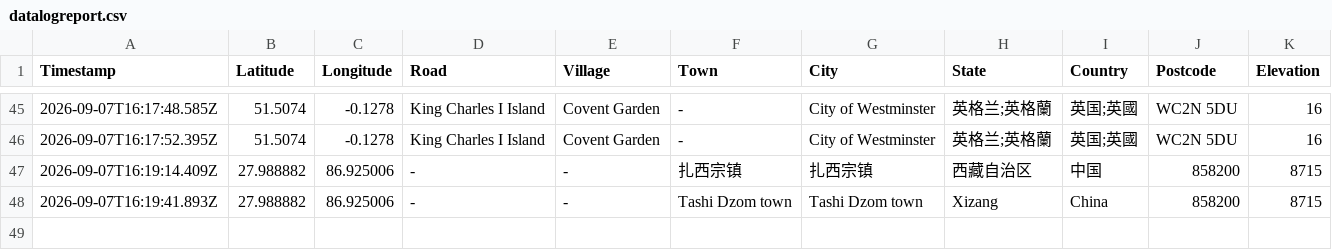
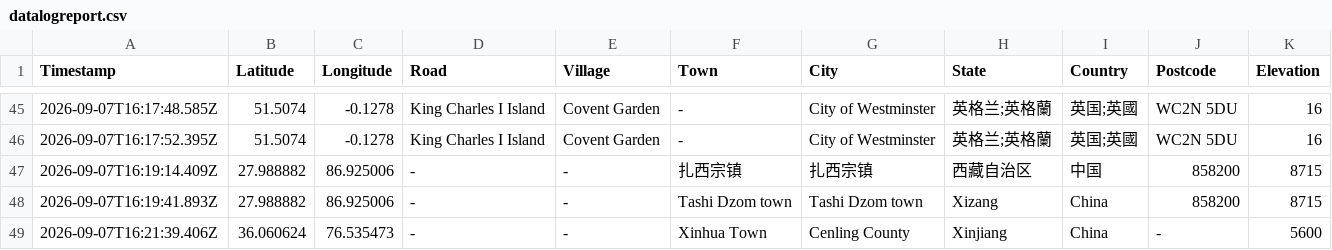
Before and after one commit to chantianseng/gps_location_name, a CSV file: datalogreport.csv, drawn as a sheet; only a part is shown, gaps mark what is left out; the diff names each change by its address in the sheet, - before the commit and + after, or states it on an @@ line.

Commit message:
Update datalogreport.csv for GPS coordinate: 36.060624, 76.535473

```diff
--- a/datalogreport.csv
+++ b/datalogreport.csv
+row 49: 2026-09-07T16:21:39.406Z | 36.060624 | 76.535473 | - | - | Xinhua Town | Cenling County | Xinjiang | China | - | 5600
```
